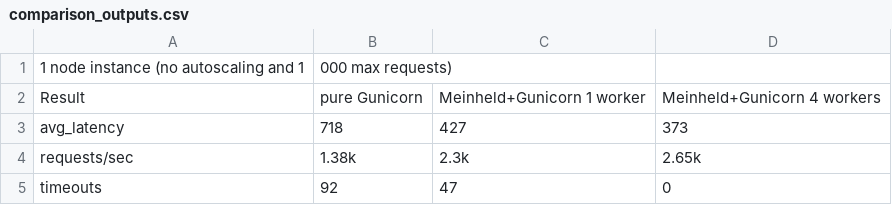
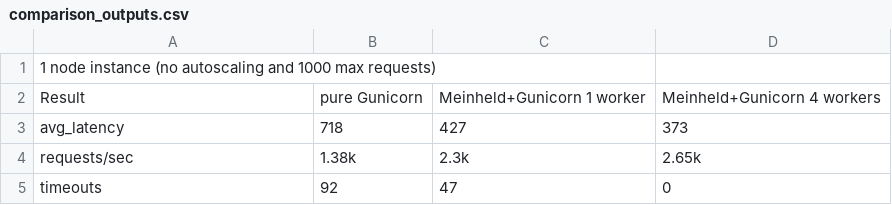
Before and after one commit to iskandre/gunicorn-test, a CSV file: comparison_outputs.csv, drawn as a sheet.

Commit message:
correcting csv comparison file

```diff
--- a/comparison_outputs.csv
+++ b/comparison_outputs.csv
@@ -1,2 +1,2 @@
-1 node instance (no autoscaling and 1,000 max requests),,,
+1 node instance (no autoscaling and 1000 max requests),,,
 Result,pure Gunicorn, Meinheld+Gunicorn 1 worker, Meinheld+Gunicorn 4 workers
```
